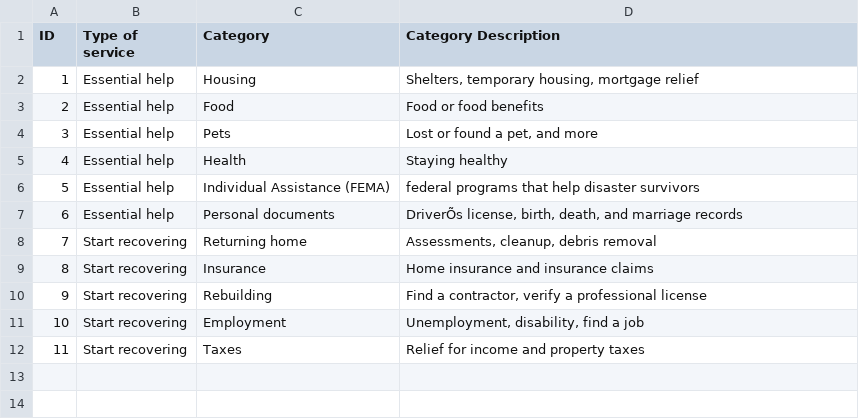
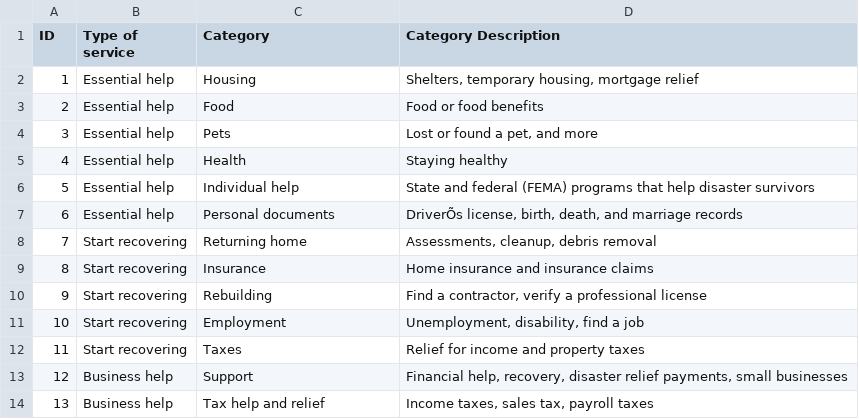
Before and after one commit to Office-of-Digital-Services/cagovportal, a CSV file: src/_data/lafires/recovery_services_categories.csv, drawn as a sheet.

Commit message:
all data

```diff
--- a/src/_data/lafires/recovery_services_categories.csv
+++ b/src/_data/lafires/recovery_services_categories.csv
@@ -5,3 +5,3 @@ ID,Type of service,Category,Category Description
 4,Essential help,Health,Staying healthy
-5,Essential help,Individual Assistance (FEMA),federal programs that help disaster survivors
+5,Essential help,Individual help,State and federal (FEMA) programs that help disaster survivors
 6,Essential help,Personal documents,"DriverÕs license, birth, death, and marriage records"
@@ -12 +12,3 @@ ID,Type of service,Category,Category Description
 11,Start recovering,Taxes,Relief for income and property taxes
+12,Business help,Support,"Financial help, recovery, disaster relief payments, small businesses"
+13,Business help,Tax help and relief,"Income taxes, sales tax, payroll taxes"
```
Also changed, not shown: 3 other files.
